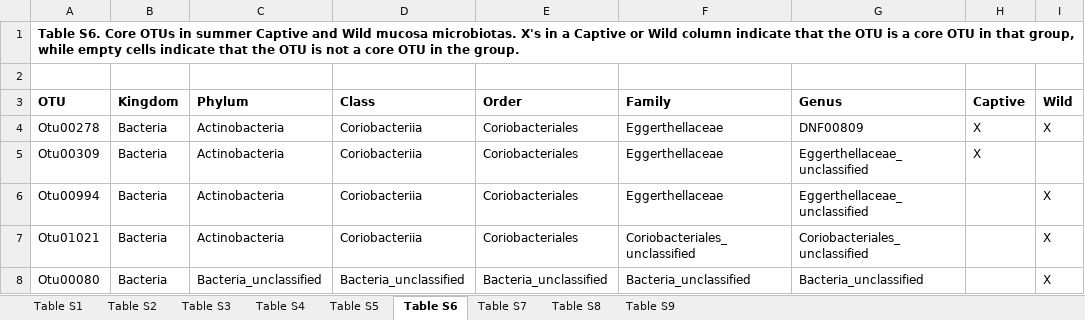
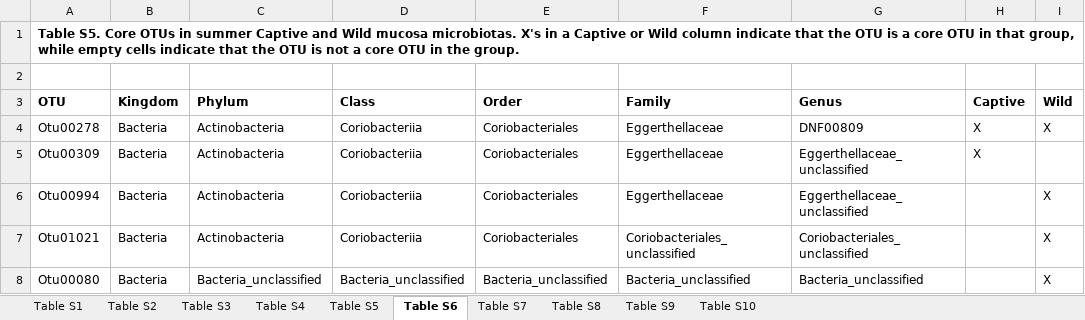
Before and after one commit to ednachiang/CaptiveWild, an Excel workbook: FigsTables/SuppTables.xlsx, sheet Table S6, drawn as a sheet; only a part is shown; values as stored, in another font and other column widths than the file's, no borders; the diff names each change by its address in the sheet, - before the commit and + after, or states it on an @@ line.

Commit message:
Reordered tables; added outlier supp table

```diff
--- a/FigsTables/SuppTables.xlsx (sheet Table S6)
+++ b/FigsTables/SuppTables.xlsx (sheet Table S6)
+sheet tab: Table S10
-A1 (OTU): Table S6. Core OTUs…
+A1 (OTU): Table S5. Core OTUs…
```
Also changed, not shown: sheet Table S5, sheet Table S7, sheet Table S8, sheet Table S3, sheet Table S4, sheet Table S9, 6 other files.
